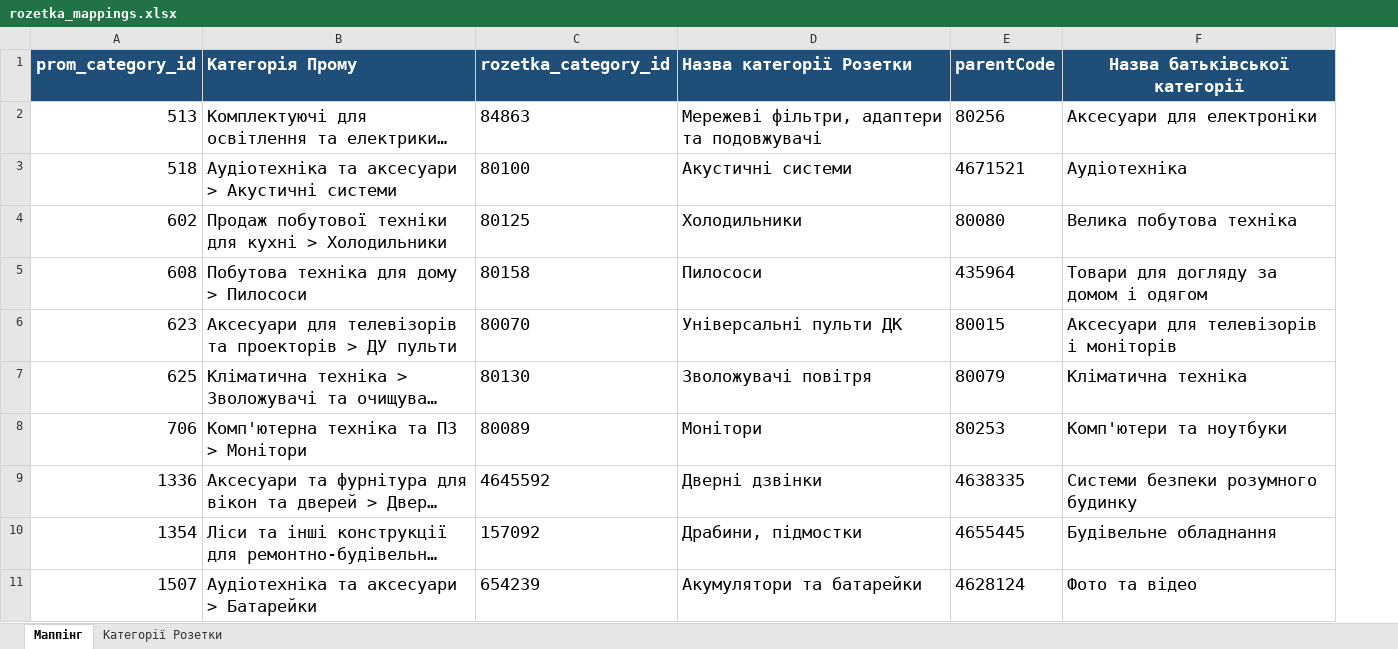
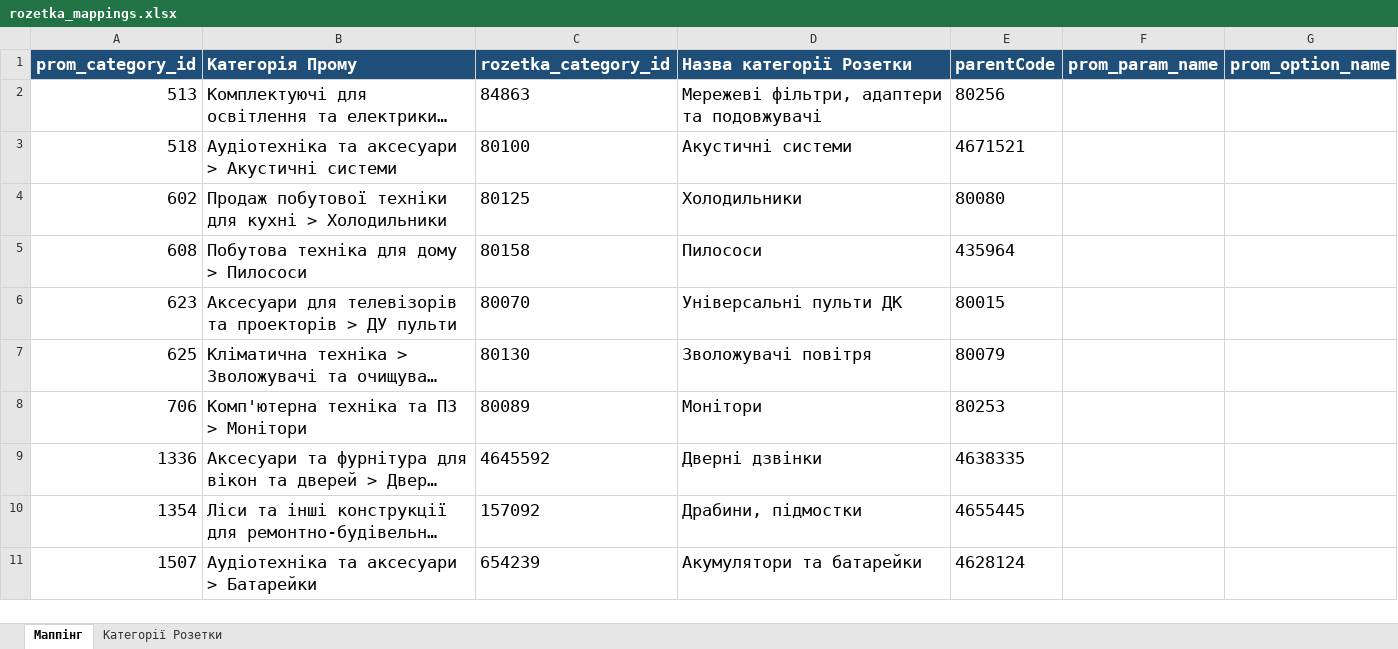
Before and after one commit to oniks98/price-feed-pipeline, an Excel workbook: data/markets/rozetka_mappings.xlsx, sheet Маппінг, drawn as a sheet; only a part is shown; long unchanged cells end in …; values as stored, in another font and other column widths than the file's, no borders; removed rows and columns are numbered as before the commit, all else as after; the diff covers the shown part only; the diff names each change by its address in the sheet, - before the commit and + after, or states it on an @@ line.

```diff
--- a/data/markets/rozetka_mappings.xlsx (sheet Маппінг)
+++ b/data/markets/rozetka_mappings.xlsx (sheet Маппінг)
-column F (Назва батьківської категорії), rows 2-11: Аксесуари для електроніки | Аудіотехніка | Велика побутова техніка | Товари для догляду за домом і одягом | Аксесуари для телевізорів і моніторів | Кліматична техніка | Комп'ютери та ноутбуки | Системи безпеки розумного будинку | Будівельне обладнання | Фото та відео
+column F (prom_param_name), empty
+column G (prom_option_name), empty
```
Also changed, not shown: 7 added rows and 26 edited cells elsewhere in this sheet, sheet Категорії Розетки, 5 other files.
